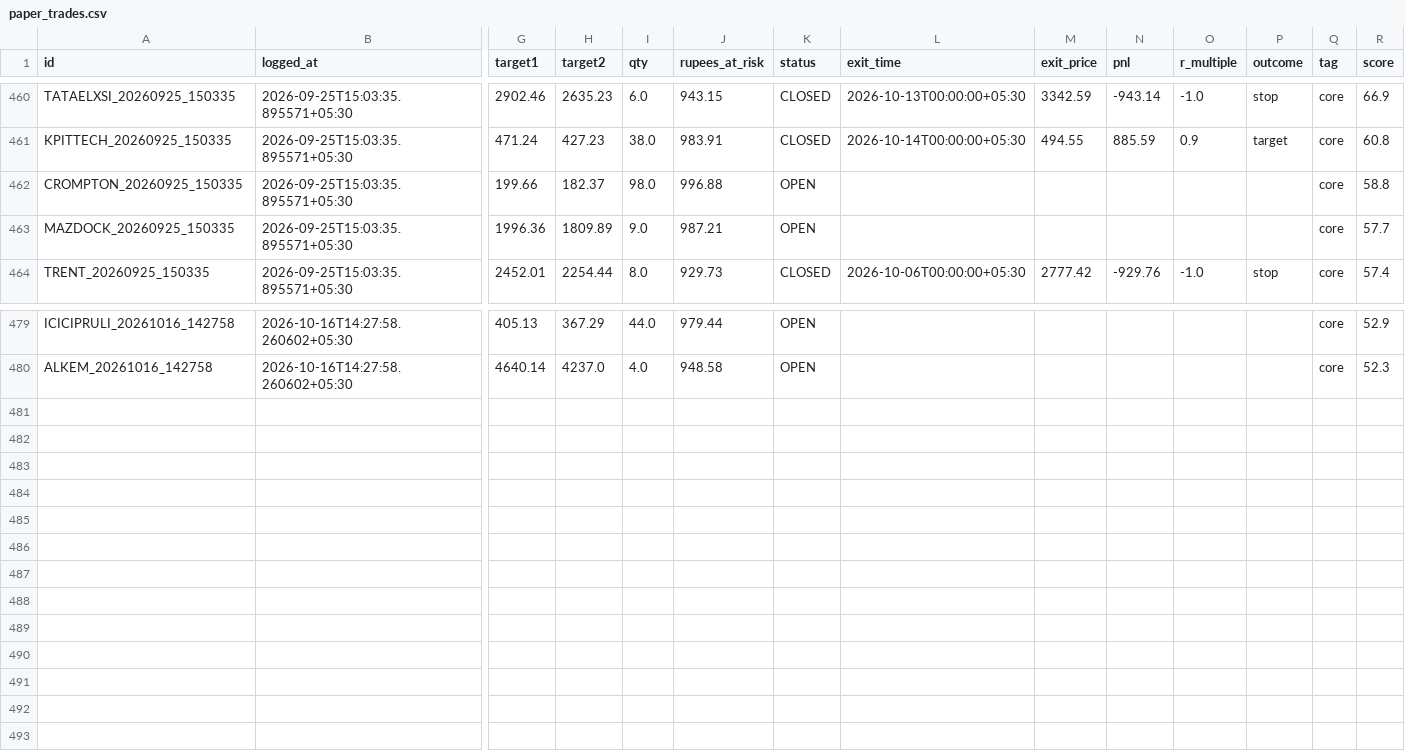
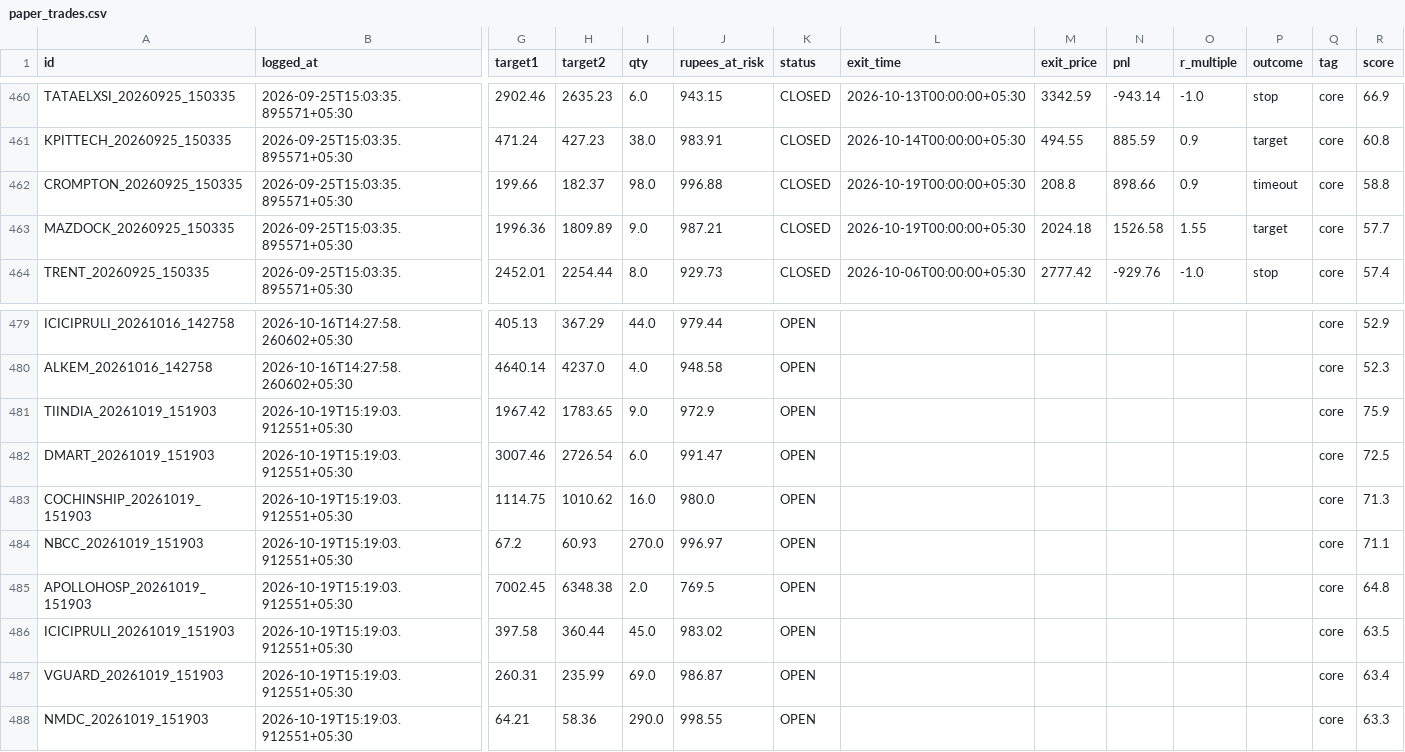
Before and after one commit to Arnav2412/trading-bot, a CSV file: reports/paper_trades.csv, drawn as a sheet; only a part is shown, gaps mark what is left out; rows hold the shown columns only; the diff names each change by its address in the sheet, - before the commit and + after, or states it on an @@ line.

```diff
--- a/reports/paper_trades.csv
+++ b/reports/paper_trades.csv
-K462:K463 (status): OPEN
+K462:K463 (status): CLOSED
-L462:L463 (exit_time): (empty)
+L462:L463 (exit_time): 2026-10-19T00:00:00+05:30
-M462 (exit_price): (empty)
+M462 (exit_price): 208.8
-N462 (pnl): (empty)
+N462 (pnl): 898.66
-O462 (r_multiple): (empty)
+O462 (r_multiple): 0.9
-P462 (outcome): (empty)
+P462 (outcome): timeout
-M463 (exit_price): (empty)
+M463 (exit_price): 2024.18
-N463 (pnl): (empty)
+N463 (pnl): 1526.58
-O463 (r_multiple): (empty)
+O463 (r_multiple): 1.55
-P463 (outcome): (empty)
+P463 (outcome): target
+row 481: TIINDIA_20261019_151903 | 2026-10-19T15:19:03.912551+05:30 | 1967.42 | 1783.65 | 9.0 | 972.9 | OPEN |  |  |  |  |  | core | 75.9
+row 482: DMART_20261019_151903 | 2026-10-19T15:19:03.912551+05:30 | 3007.46 | 2726.54 | 6.0 | 991.47 | OPEN |  |  |  |  |  | core | 72.5
+row 483: COCHINSHIP_20261019_151903 | 2026-10-19T15:19:03.912551+05:30 | 1114.75 | 1010.62 | 16.0 | 980.0 | OPEN |  |  |  |  |  | core | 71.3
+row 484: NBCC_20261019_151903 | 2026-10-19T15:19:03.912551+05:30 | 67.2 | 60.93 | 270.0 | 996.97 | OPEN |  |  |  |  |  | core | 71.1
+row 485: APOLLOHOSP_20261019_151903 | 2026-10-19T15:19:03.912551+05:30 | 7002.45 | 6348.38 | 2.0 | 769.5 | OPEN |  |  |  |  |  | core | 64.8
+row 486: ICICIPRULI_20261019_151903 | 2026-10-19T15:19:03.912551+05:30 | 397.58 | 360.44 | 45.0 | 983.02 | OPEN |  |  |  |  |  | core | 63.5
+row 487: VGUARD_20261019_151903 | 2026-10-19T15:19:03.912551+05:30 | 260.31 | 235.99 | 69.0 | 986.87 | OPEN |  |  |  |  |  | core | 63.4
+row 488: NMDC_20261019_151903 | 2026-10-19T15:19:03.912551+05:30 | 64.21 | 58.36 | 290.0 | 998.55 | OPEN |  |  |  |  |  | core | 63.3
```
Also changed, not shown: 4 other files.
